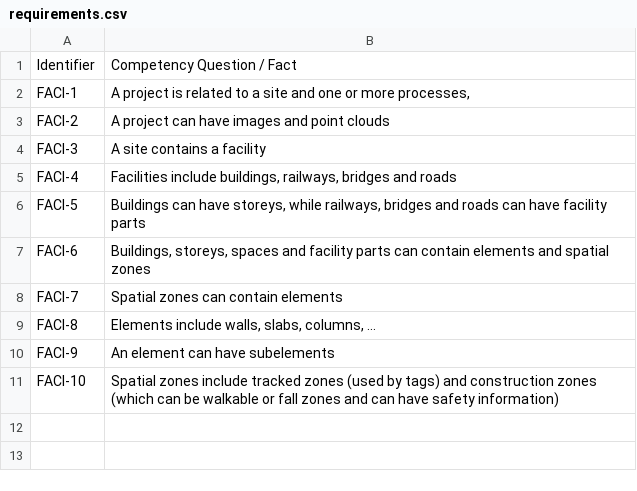
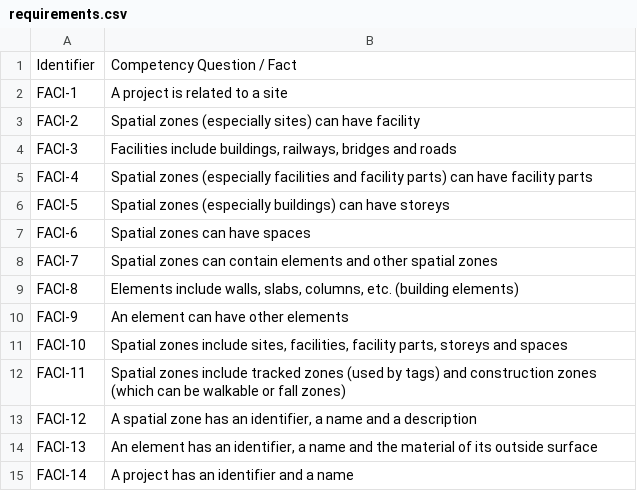
Before and after one commit to oeg-upm/cogito-building, a CSV file: requirements/requirements.csv, drawn as a sheet.

Commit message:
v0.9.0 update requirements

```diff
--- a/requirements/requirements.csv
+++ b/requirements/requirements.csv
@@ -1,11 +1,15 @@
 Identifier;Competency Question / Fact
-FACI-1;A project is related to a site and one or more processes,
-FACI-2;A project can have images and point clouds
-FACI-3;A site contains a facility
-FACI-4;Facilities include buildings, railways, bridges and roads
-FACI-5;Buildings can have storeys, while railways, bridges and roads can have facility parts
-FACI-6;Buildings, storeys, spaces and facility parts can contain elements and spatial zones
-FACI-7;Spatial zones can contain elements
-FACI-8;Elements include walls, slabs, columns, …
-FACI-9;An element can have subelements
-FACI-10;Spatial zones include tracked zones (used by tags) and construction zones (which can be walkable or fall zones and can have safety information)
+FACI-1;A project is related to a site
+FACI-2;Spatial zones (especially sites) can have facility
+FACI-3;Facilities include buildings, railways, bridges and roads
+FACI-4;Spatial zones (especially facilities and facility parts) can have facility parts
+FACI-5;Spatial zones (especially buildings) can have storeys
+FACI-6;Spatial zones can have spaces
+FACI-7;Spatial zones can contain elements and other spatial zones
+FACI-8;Elements include walls, slabs, columns, etc. (building elements)
+FACI-9;An element can have other elements
+FACI-10;Spatial zones include sites, facilities, facility parts, storeys and spaces
+FACI-11;Spatial zones include tracked zones (used by tags) and construction zones (which can be walkable or fall zones)
+FACI-12;A spatial zone has an identifier, a name and a description
+FACI-13;An element has an identifier, a name and the material of its outside surface
+FACI-14;A project has an identifier and a name
```
